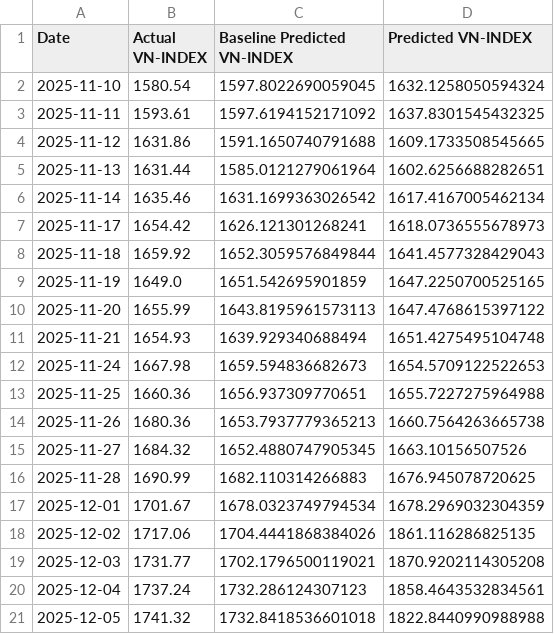
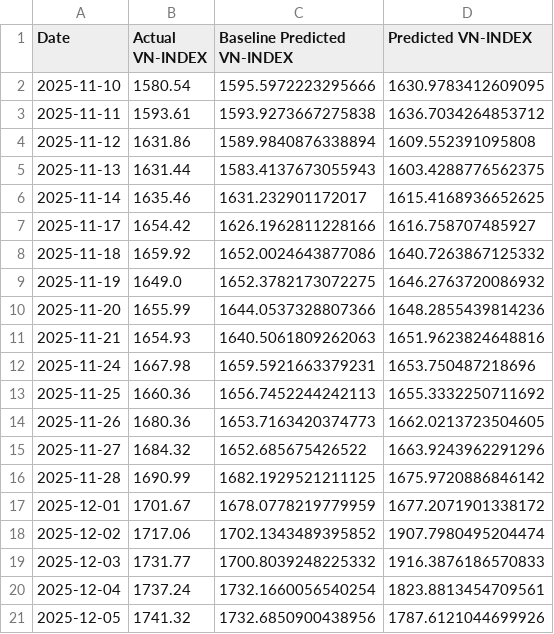
Before and after one commit to knam2609/vn_index, a CSV file: forecast_result/vn_index/final_Transformer.csv, drawn as a sheet.

```diff
--- a/forecast_result/vn_index/final_Transformer.csv
+++ b/forecast_result/vn_index/final_Transformer.csv
@@ -1,21 +1,21 @@
 Date,Actual VN-INDEX,Baseline Predicted VN-INDEX,Predicted VN-INDEX
-2025-11-10,1580.54,1597.8022690059045,1632.1258050594324
-2025-11-11,1593.61,1597.6194152171092,1637.8301545432325
-2025-11-12,1631.86,1591.1650740791688,1609.1733508545665
-2025-11-13,1631.44,1585.0121279061964,1602.6256688282651
-2025-11-14,1635.46,1631.1699363026542,1617.4167005462134
-2025-11-17,1654.42,1626.121301268241,1618.0736555678973
-2025-11-18,1659.92,1652.3059576849844,1641.4577328429043
-2025-11-19,1649.0,1651.542695901859,1647.2250700525165
-2025-11-20,1655.99,1643.8195961573113,1647.4768615397122
-2025-11-21,1654.93,1639.929340688494,1651.4275495104748
-2025-11-24,1667.98,1659.594836682673,1654.5709122522653
-2025-11-25,1660.36,1656.937309770651,1655.7227275964988
-2025-11-26,1680.36,1653.7937779365213,1660.7564263665738
-2025-11-27,1684.32,1652.4880747905345,1663.10156507526
-2025-11-28,1690.99,1682.110314266883,1676.945078720625
-2025-12-01,1701.67,1678.0323749794534,1678.2969032304359
-2025-12-02,1717.06,1704.4441868384026,1861.116286825135
-2025-12-03,1731.77,1702.1796500119021,1870.9202114305208
-2025-12-04,1737.24,1732.286124307123,1858.4643532834561
-2025-12-05,1741.32,1732.8418536601018,1822.8440990988988
+2025-11-10,1580.54,1595.5972223295666,1630.9783412609095
+2025-11-11,1593.61,1593.9273667275838,1636.7034264853712
+2025-11-12,1631.86,1589.9840876338894,1609.552391095808
+2025-11-13,1631.44,1583.4137673055943,1603.4288776562375
+2025-11-14,1635.46,1631.232901172017,1615.4168936652625
+2025-11-17,1654.42,1626.1962811228166,1616.758707485927
+2025-11-18,1659.92,1652.0024643877086,1640.7263867125332
+2025-11-19,1649.0,1652.3782173072275,1646.2763720086932
+2025-11-20,1655.99,1644.0537328807366,1648.2855439814236
+2025-11-21,1654.93,1640.5061809262063,1651.9623824648816
+2025-11-24,1667.98,1659.5921663379231,1653.750487218696
+2025-11-25,1660.36,1656.7452244242113,1655.3332250711692
+2025-11-26,1680.36,1653.7163420374773,1662.0213723504605
+2025-11-27,1684.32,1652.685675426522,1663.9243962291296
+2025-11-28,1690.99,1682.1929521211125,1675.9720886846142
+2025-12-01,1701.67,1678.0778219779959,1677.2071901338172
+2025-12-02,1717.06,1702.1343489395852,1907.7980495204474
+2025-12-03,1731.77,1700.8039248225332,1916.3876186570833
+2025-12-04,1737.24,1732.1660056540254,1823.8813454709561
+2025-12-05,1741.32,1732.6850900438956,1787.6121044699926
```
Also changed, not shown: forecast_result/vn_index/final_LSTM.csv, 6 other files.
